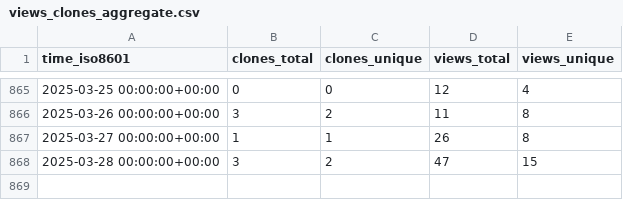
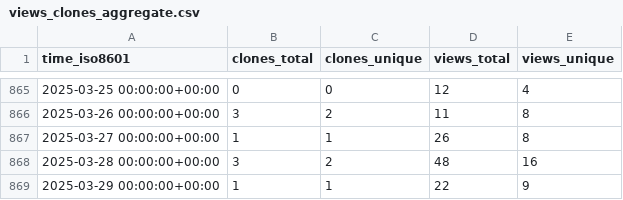
Before and after one commit to harfang3d/github-repo-stats, a CSV file: harfang3d/dogfight-sandbox-hg2/ghrs-data/views_clones_aggregate.csv, drawn as a sheet; only a part is shown, gaps mark what is left out.

```diff
--- a/harfang3d/dogfight-sandbox-hg2/ghrs-data/views_clones_aggregate.csv
+++ b/harfang3d/dogfight-sandbox-hg2/ghrs-data/views_clones_aggregate.csv
@@ -867,2 +867,3 @@ time_iso8601,clones_total,clones_unique,views_total,views_unique
 2025-03-27 00:00:00+00:00,1,1,26,8
-2025-03-28 00:00:00+00:00,3,2,47,15
+2025-03-28 00:00:00+00:00,3,2,48,16
+2025-03-29 00:00:00+00:00,1,1,22,9
```
Also changed, not shown: 1 other file.
